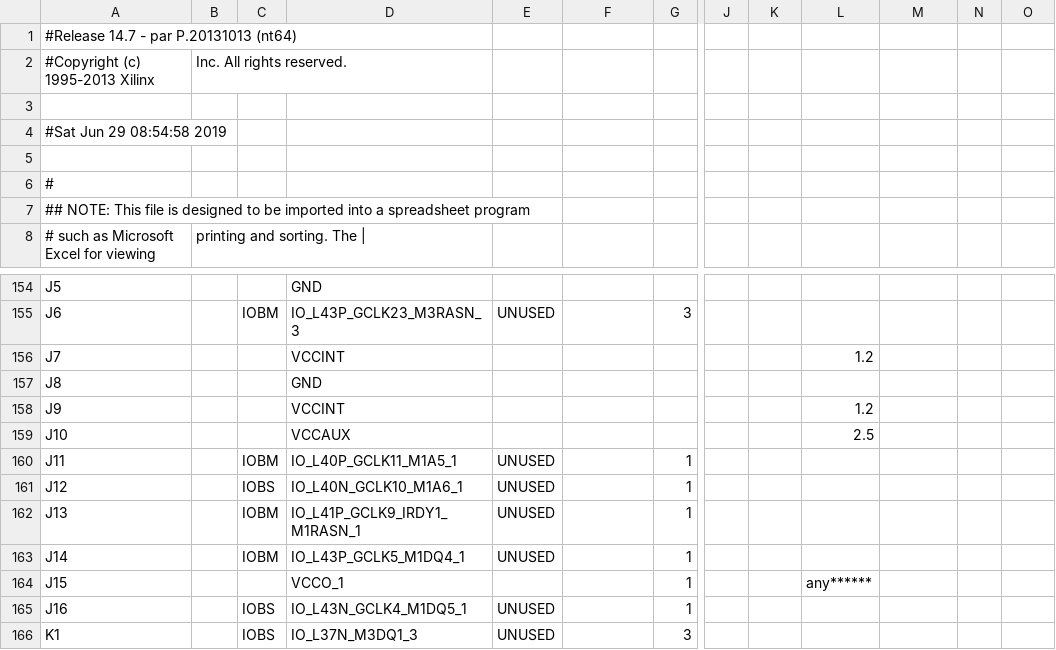
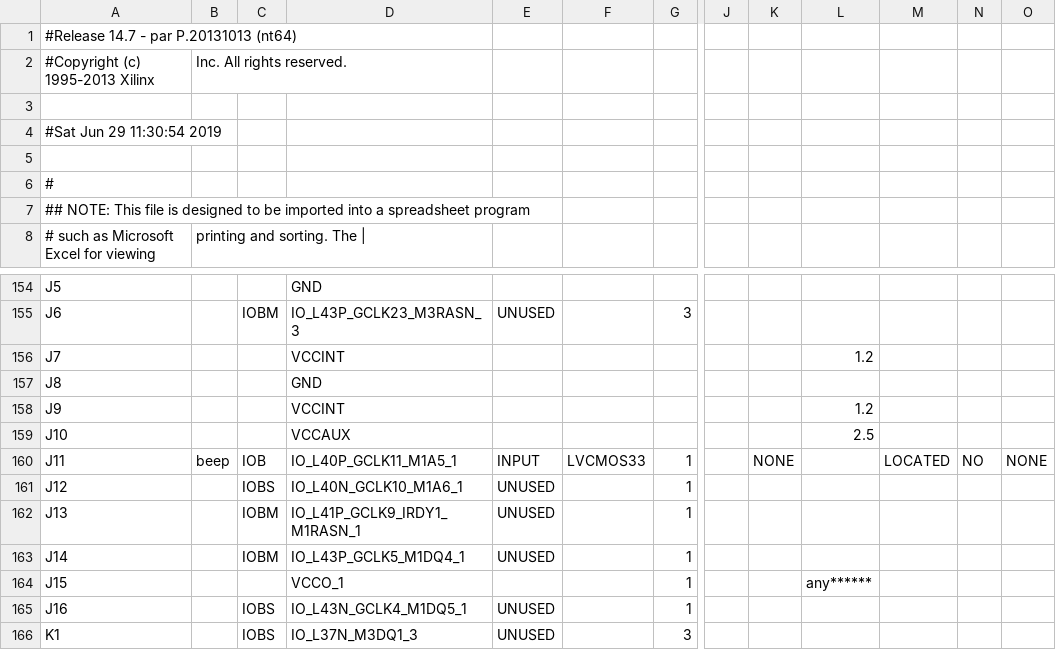
Before and after one commit to Roboaholic/FPGA_Course_Design, a CSV file: CourseDesign2019/Module_Top_pad.csv, drawn as a sheet; only a part is shown, gaps mark what is left out; the diff names each change by its address in the sheet, - before the commit and + after, or states it on an @@ line.

```diff
--- a/CourseDesign2019/Module_Top_pad.csv
+++ b/CourseDesign2019/Module_Top_pad.csv
-A4: #Sat Jun 29 08:54:58 2019
+A4: #Sat Jun 29 11:30:54 2019
-B160: (empty)
+B160: beep
-C160: IOBM
+C160: IOB
-E160: UNUSED
+E160: INPUT
-F160: (empty)
+F160: LVCMOS33
-K160: (empty)
+K160: NONE
-M160: (empty)
+M160: LOCATED
-N160: (empty)
+N160: NO
-O160: (empty)
+O160: NONE
```
Also changed, not shown: 50 other files.
